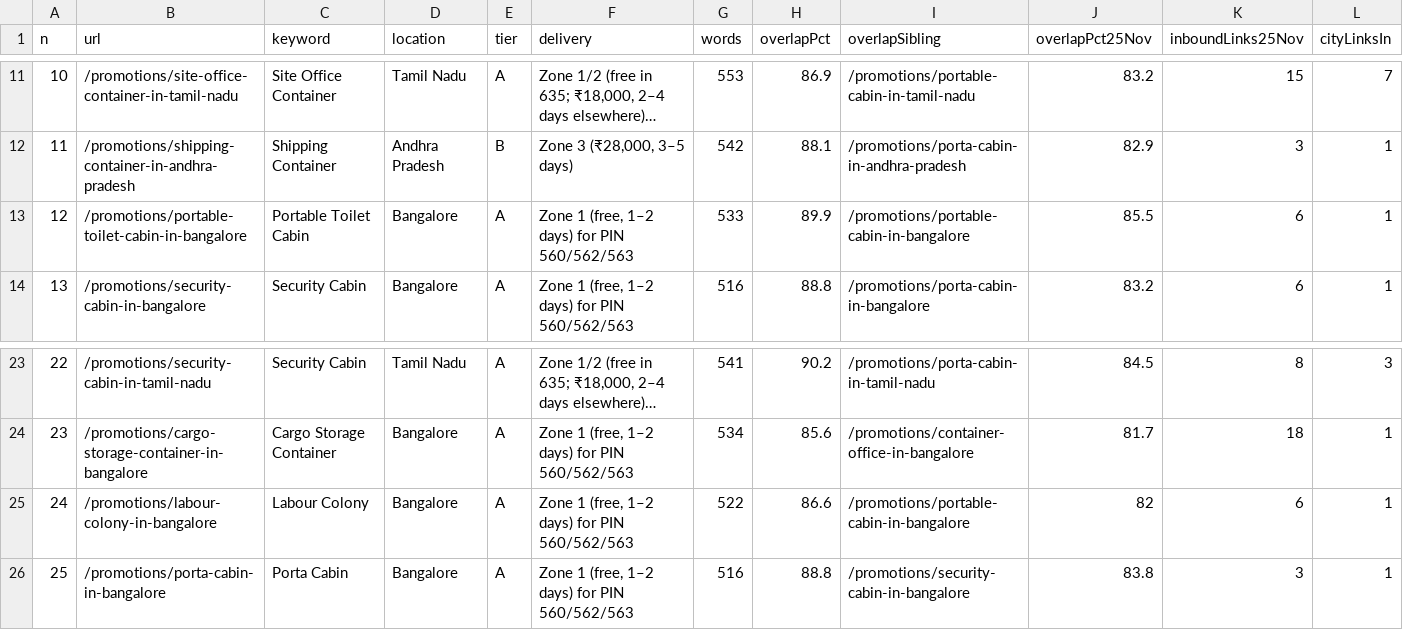
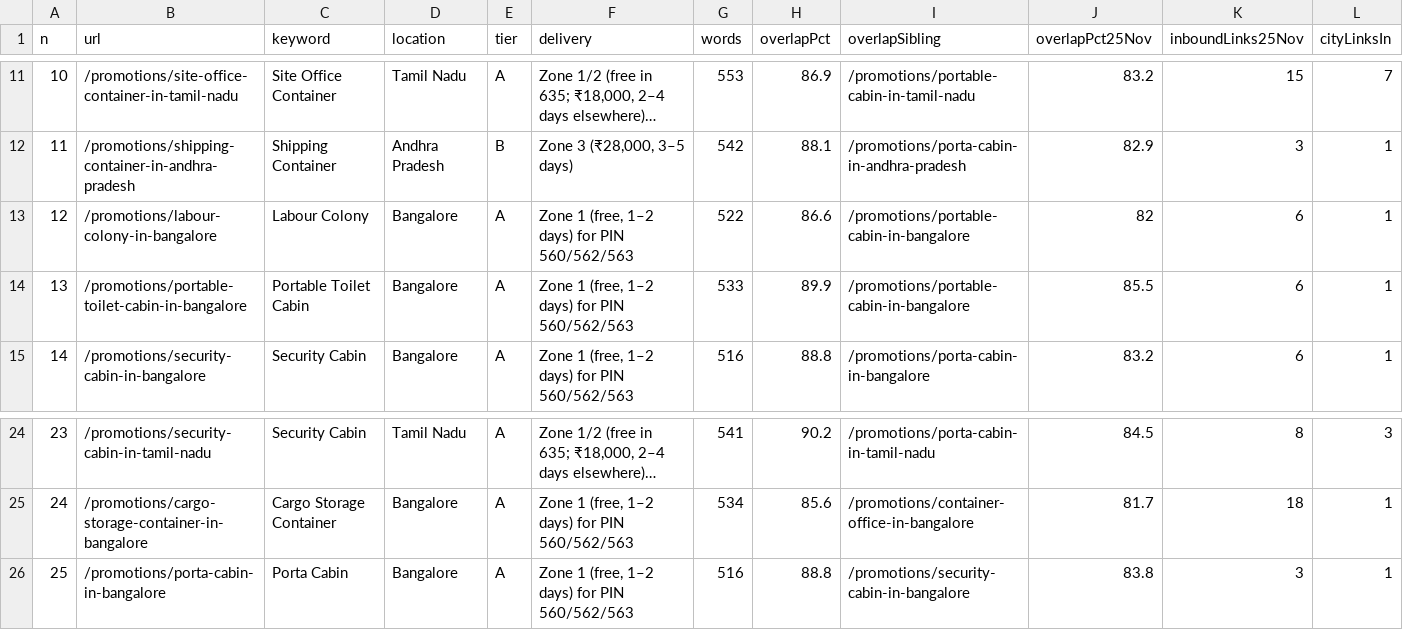
Before and after one commit to portableofficecabin-lang/Portable-Office, a CSV file: docs/seo/d1-promotions-2026-11-26.csv, drawn as a sheet; only a part is shown, gaps mark what is left out; long unchanged cells end in …; removed rows and columns are numbered as before the commit, all else as after; rows hold the shown columns only; the diff names each change by its address in the sheet, - before the commit and + after, or states it on an @@ line.

```diff
--- a/docs/seo/d1-promotions-2026-11-26.csv
+++ b/docs/seo/d1-promotions-2026-11-26.csv
+row 13: 12 | /promotions/labour-colony-in-bangalore | Labour Colony | Bangalore | A | Zone 1 (free, 1–2 days) for PIN 560/562/563 | 522 | 86.6 | /promotions/portable-cabin-in-bangalore | 82 | 6 | 1
@@ column A (n) renumbered between rows 14 and 25 @@
-row 25: 24 | /promotions/labour-colony-in-bangalore | Labour Colony | Bangalore | A | Zone 1 (free, 1–2 days) for PIN 560/562/563 | 522 | 86.6 | /promotions/portable-cabin-in-bangalore | 82 | 6 | 1
```
Also changed, not shown: 1 other file.
